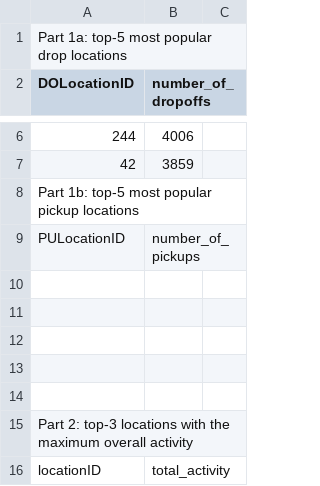
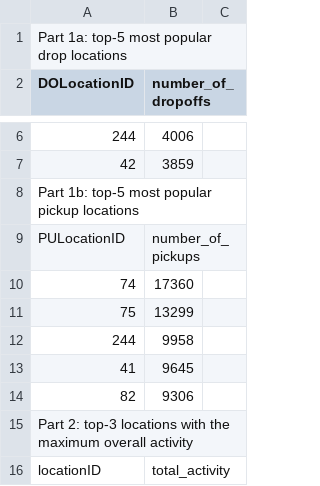
Before and after one commit to nickhepp/CSE6242OAN-data-and-visualization, a CSV file: hw3/HW3-skeleton/HW3/Q2/q2_results.csv, drawn as a sheet; only a part is shown, gaps mark what is left out; the diff names each change by its address in the sheet, - before the commit and + after, or states it on an @@ line.

```diff
--- a/hw3/HW3-skeleton/HW3/Q2/q2_results.csv
+++ b/hw3/HW3-skeleton/HW3/Q2/q2_results.csv
-row 10: (empty)
+row 10: 74 | 17360
-row 11: (empty)
+row 11: 75 | 13299
-row 12: (empty)
+row 12: 244 | 9958
-row 13: (empty)
+row 13: 41 | 9645
-row 14: (empty)
+row 14: 82 | 9306
```
Also changed, not shown: 2 other files.
